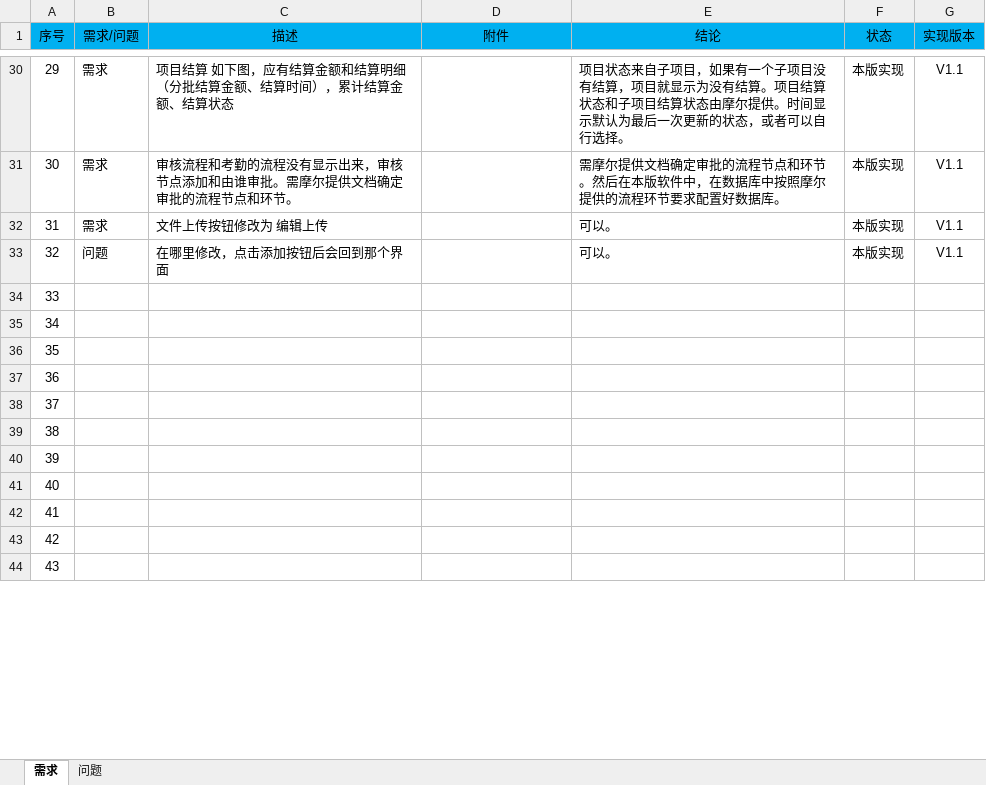
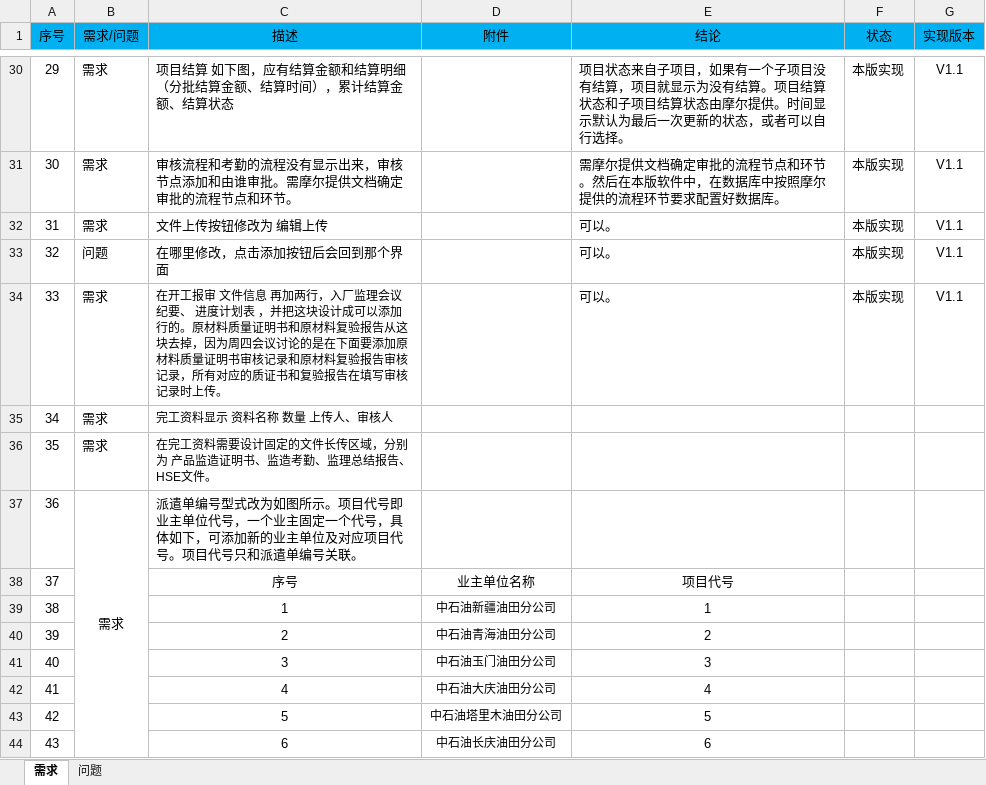
Before and after one commit to wzc99/MaurerlabSupervision, an Excel workbook: 01-trunk/07-management/摩尔石油需求表.xlsx, sheet 需求, drawn as a sheet; only a part is shown, gaps mark what is left out; values as stored, in another font and other column widths than the file's, no borders; charts and pictures not drawn; the diff covers the shown part only; the diff names each change by its address in the sheet, - before the commit and + after, or states it on an @@ line.

```diff
--- a/01-trunk/07-management/摩尔石油需求表.xlsx (sheet 需求)
+++ b/01-trunk/07-management/摩尔石油需求表.xlsx (sheet 需求)
-B34:B37 (需求/问题): (empty)
+B34:B37 (需求/问题): 需求
-C34 (描述): (empty)
+C34 (描述): 在开工报审 文件信息 再加两行，入厂监理会议纪要、 进度计划表 ，并把这块设计成可以添加行的。原材料质量证明书和原材料复验报告从这块去掉，因为周四会议讨论的是在下面要添加原材料质量证明书审核记录和原材料复验报告审核记录，所有对应的质证书和复验报告在填写审核记录时上传。
-E34 (结论): (empty)
+E34 (结论): 可以。
-F34 (状态): (empty)
+F34 (状态): 本版实现
-G34 (实现版本): (empty)
+G34 (实现版本): V1.1
-C35 (描述): (empty)
+C35 (描述): 完工资料显示 资料名称 数量 上传人、审核人
-C36 (描述): (empty)
+C36 (描述): 在完工资料需要设计固定的文件长传区域，分别为 产品监造证明书、监造考勤、监理总结报告、HSE文件。
+B37:B84 merged
-C37 (描述): (empty)
+C37 (描述): 派遣单编号型式改为如图所示。项目代号即业主单位代号，一个业主固定一个代号，具体如下，可添加新的业主单位及对应项目代号。项目代号只和派遣单编号关联。
-C38 (描述): (empty)
+C38 (描述): 序号
-D38 (附件): (empty)
+D38 (附件): 业主单位名称
-E38 (结论): (empty)
+E38 (结论): 项目代号
-C39 (描述): (empty)
+C39 (描述): 1
-D39 (附件): (empty)
+D39 (附件): 中石油新疆油田分公司
-E39 (结论): (empty)
+E39 (结论): 1
-C40 (描述): (empty)
+C40 (描述): 2
-D40 (附件): (empty)
+D40 (附件): 中石油青海油田分公司
-E40 (结论): (empty)
+E40 (结论): 2
-C41 (描述): (empty)
+C41 (描述): 3
-D41 (附件): (empty)
+D41 (附件): 中石油玉门油田分公司
-E41 (结论): (empty)
+E41 (结论): 3
-C42 (描述): (empty)
+C42 (描述): 4
-D42 (附件): (empty)
+D42 (附件): 中石油大庆油田分公司
-E42 (结论): (empty)
+E42 (结论): 4
-C43 (描述): (empty)
+C43 (描述): 5
-D43 (附件): (empty)
+D43 (附件): 中石油塔里木油田分公司
-E43 (结论): (empty)
+E43 (结论): 5
-C44 (描述): (empty)
+C44 (描述): 6
-D44 (附件): (empty)
+D44 (附件): 中石油长庆油田分公司
-E44 (结论): (empty)
+E44 (结论): 6
```
Also changed, not shown: 22 added rows and 54 edited cells elsewhere in this sheet, charts or pictures, 1 other file.
